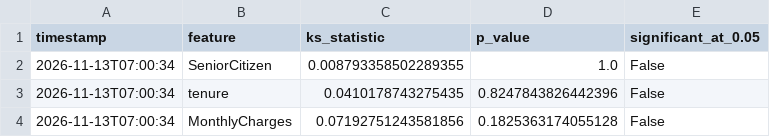
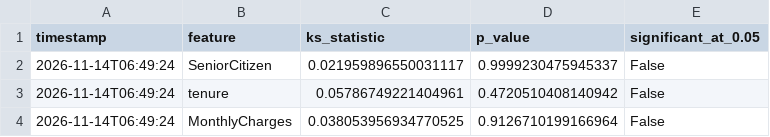
Before and after one commit to vmewara/ModelGuard, a CSV file: modelguard_ks_report.csv, drawn as a sheet.

```diff
--- a/modelguard_ks_report.csv
+++ b/modelguard_ks_report.csv
@@ -1,4 +1,4 @@
 timestamp,feature,ks_statistic,p_value,significant_at_0.05
-2026-11-13T07:00:34,SeniorCitizen,0.008793358502289355,1.0,False
-2026-11-13T07:00:34,tenure,0.0410178743275435,0.8247843826442396,False
-2026-11-13T07:00:34,MonthlyCharges,0.07192751243581856,0.1825363174055128,False
+2026-11-14T06:49:24,SeniorCitizen,0.021959896550031117,0.9999230475945337,False
+2026-11-14T06:49:24,tenure,0.05786749221404961,0.4720510408140942,False
+2026-11-14T06:49:24,MonthlyCharges,0.038053956934770525,0.9126710199166964,False
```
Also changed, not shown: data/simulated_current.csv, modelguard_alerts.csv, 5 other files.
